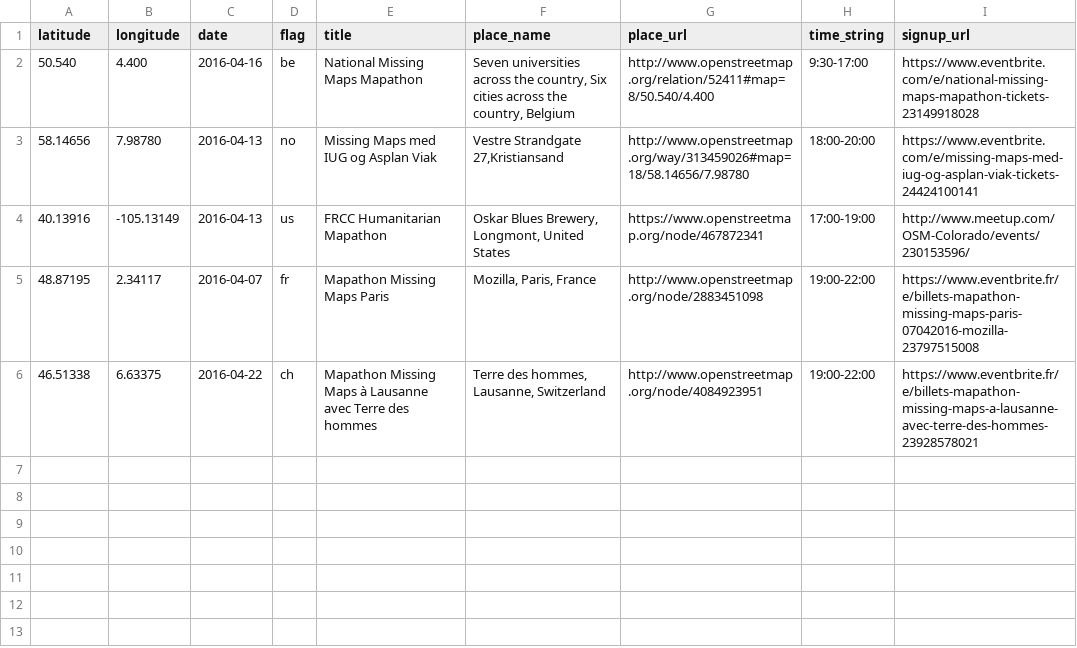
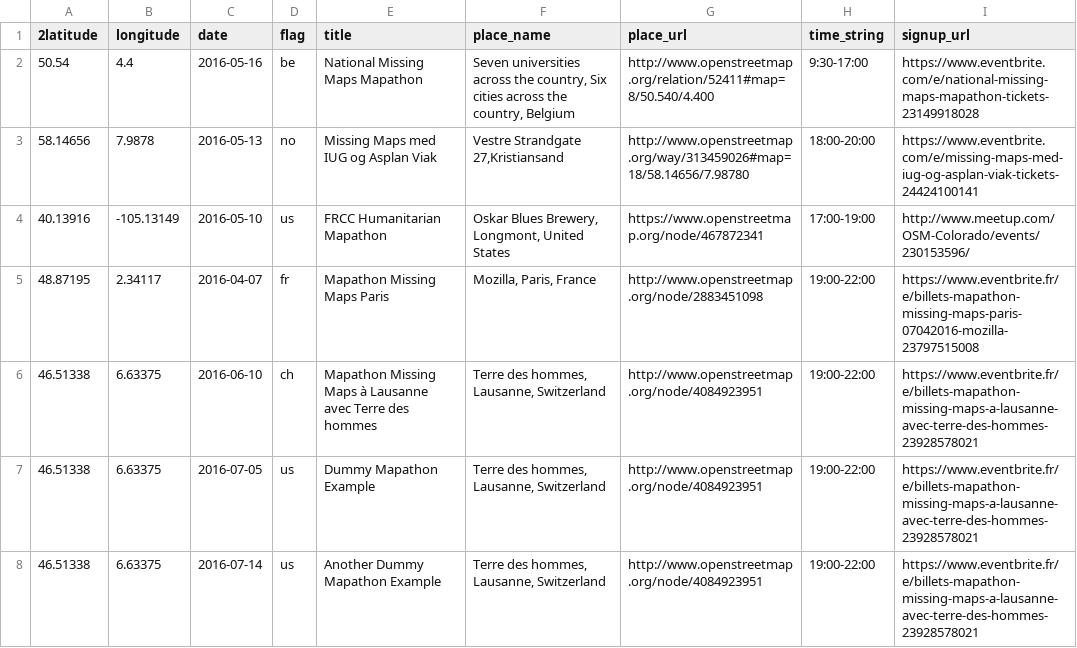
Before and after one commit to MissingMaps/partners, a CSV file: app/_data/many/events.csv, drawn as a sheet.

Commit message:
Finish up Null and Many cases for showcasing Partner Pages

```diff
--- a/app/_data/many/events.csv
+++ b/app/_data/many/events.csv
@@ -1,6 +1,8 @@
-latitude,longitude,date,flag,title,place_name,place_url,time_string,signup_url
-50.540,4.400,2016-04-16,be,National Missing Maps Mapathon,"Seven universities across the country, Six cities across the country, Belgium",http://www.openstreetmap.org/relation/52411#map=8/50.540/4.400,9:30-17:00,https://www.eventbrite.com/e/national-missing-maps-mapathon-tickets-23149918028
-58.14656,7.98780,2016-04-13,no,Missing Maps med IUG og Asplan Viak,"Vestre Strandgate 27,Kristiansand",http://www.openstreetmap.org/way/313459026#map=18/58.14656/7.98780,18:00-20:00,https://www.eventbrite.com/e/missing-maps-med-iug-og-asplan-viak-tickets-24424100141
-40.13916,-105.13149,2016-04-13,us,FRCC Humanitarian Mapathon,"Oskar Blues Brewery, Longmont, United States",https://www.openstreetmap.org/node/467872341,17:00-19:00,http://www.meetup.com/OSM-Colorado/events/230153596/
+2latitude,longitude,date,flag,title,place_name,place_url,time_string,signup_url
+50.54,4.4,2016-05-16,be,National Missing Maps Mapathon,"Seven universities across the country, Six cities across the country, Belgium",http://www.openstreetmap.org/relation/52411#map=8/50.540/4.400,9:30-17:00,https://www.eventbrite.com/e/national-missing-maps-mapathon-tickets-23149918028
+58.14656,7.9878,2016-05-13,no,Missing Maps med IUG og Asplan Viak,"Vestre Strandgate 27,Kristiansand",http://www.openstreetmap.org/way/313459026#map=18/58.14656/7.98780,18:00-20:00,https://www.eventbrite.com/e/missing-maps-med-iug-og-asplan-viak-tickets-24424100141
+40.13916,-105.13149,2016-05-10,us,FRCC Humanitarian Mapathon,"Oskar Blues Brewery, Longmont, United States",https://www.openstreetmap.org/node/467872341,17:00-19:00,http://www.meetup.com/OSM-Colorado/events/230153596/
 48.87195,2.34117,2016-04-07,fr,Mapathon Missing Maps Paris,"Mozilla, Paris, France",http://www.openstreetmap.org/node/2883451098,19:00-22:00,https://www.eventbrite.fr/e/billets-mapathon-missing-maps-paris-07042016-mozilla-23797515008
-46.51338,6.63375,2016-04-22,ch,Mapathon Missing Maps à Lausanne avec Terre des hommes,"Terre des hommes, Lausanne, Switzerland",http://www.openstreetmap.org/node/4084923951,19:00-22:00,https://www.eventbrite.fr/e/billets-mapathon-missing-maps-a-lausanne-avec-terre-des-hommes-23928578021
+46.51338,6.63375,2016-06-10,ch,Mapathon Missing Maps à Lausanne avec Terre des hommes,"Terre des hommes, Lausanne, Switzerland",http://www.openstreetmap.org/node/4084923951,19:00-22:00,https://www.eventbrite.fr/e/billets-mapathon-missing-maps-a-lausanne-avec-terre-des-hommes-23928578021
+46.51338,6.63375,2016-07-05,us,Dummy Mapathon Example,"Terre des hommes, Lausanne, Switzerland",http://www.openstreetmap.org/node/4084923951,19:00-22:00,https://www.eventbrite.fr/e/billets-mapathon-missing-maps-a-lausanne-avec-terre-des-hommes-23928578021
+46.51338,6.63375,2016-07-14,us,Another Dummy Mapathon Example,"Terre des hommes, Lausanne, Switzerland",http://www.openstreetmap.org/node/4084923951,19:00-22:00,https://www.eventbrite.fr/e/billets-mapathon-missing-maps-a-lausanne-avec-terre-des-hommes-23928578021
```
Also changed, not shown: 7 other files.
